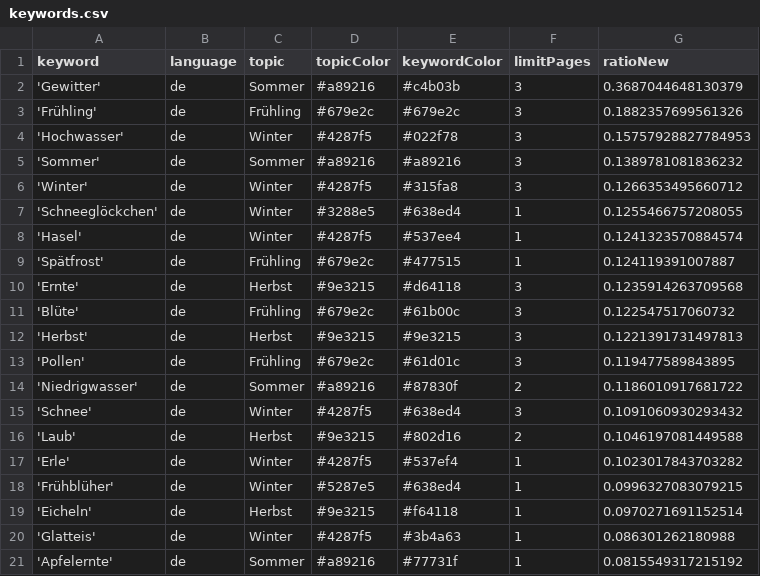
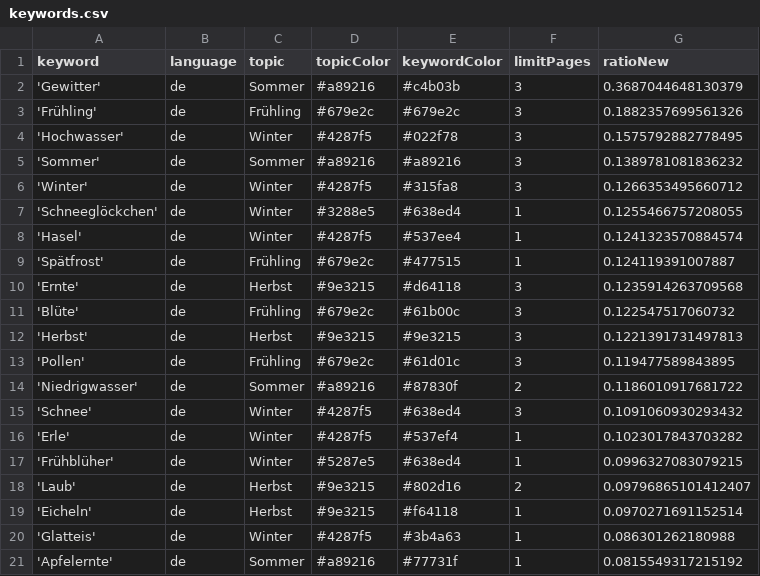
Before and after one commit to newsWhisperer/winterIsComing, a CSV file: keywords.csv, drawn as a sheet; only a part is shown.

```diff
--- a/keywords.csv
+++ b/keywords.csv
@@ -3,3 +3,3 @@ keyword,language,topic,topicColor,keywordColor,limitPages,ratioNew
 'Frühling',de,Frühling,#679e2c,#679e2c,3,0.1882357699561326
-'Hochwasser',de,Winter,#4287f5,#022f78,3,0.15757928827784953
+'Hochwasser',de,Winter,#4287f5,#022f78,3,0.1575792882778495
 'Sommer',de,Sommer,#a89216,#a89216,3,0.1389781081836232
@@ -15,5 +15,5 @@ keyword,language,topic,topicColor,keywordColor,limitPages,ratioNew
 'Schnee',de,Winter,#4287f5,#638ed4,3,0.1091060930293432
-'Laub',de,Herbst,#9e3215,#802d16,2,0.1046197081449588
 'Erle',de,Winter,#4287f5,#537ef4,1,0.1023017843703282
 'Frühblüher',de,Winter,#5287e5,#638ed4,1,0.0996327083079215
+'Laub',de,Herbst,#9e3215,#802d16,2,0.09796865101412407
 'Eicheln',de,Herbst,#9e3215,#f64118,1,0.0970271691152514
```
Also changed, not shown: csv/news_2026_05.csv, csv/news_2026_06.csv.
